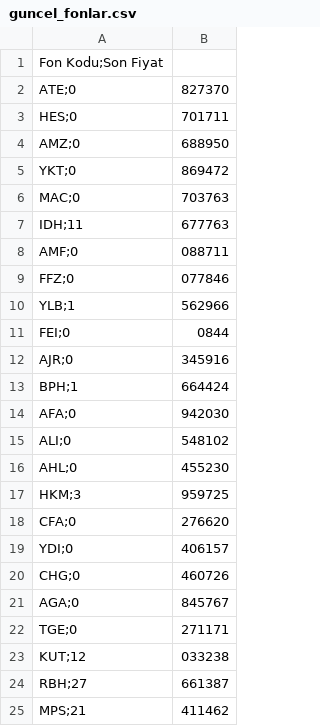
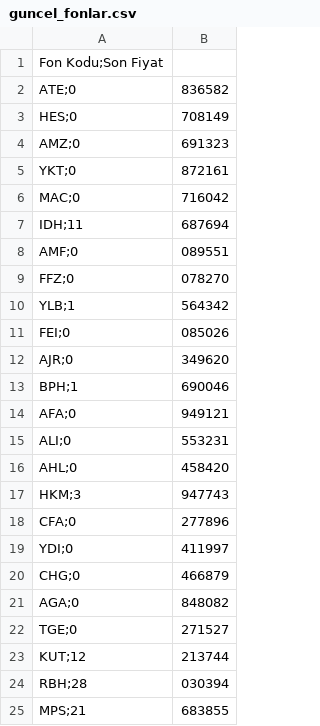
Before and after one commit to Bayraksc/tefas-otomasyon, a CSV file: guncel_fonlar.csv, drawn as a sheet.

```diff
--- a/guncel_fonlar.csv
+++ b/guncel_fonlar.csv
@@ -1,25 +1,25 @@
 Fon Kodu;Son Fiyat
-ATE;0,827370
-HES;0,701711
-AMZ;0,688950
-YKT;0,869472
-MAC;0,703763
-IDH;11,677763
-AMF;0,088711
-FFZ;0,077846
-YLB;1,562966
-FEI;0,0844
-AJR;0,345916
-BPH;1,664424
-AFA;0,942030
-ALI;0,548102
-AHL;0,455230
-HKM;3,959725
-CFA;0,276620
-YDI;0,406157
-CHG;0,460726
-AGA;0,845767
-TGE;0,271171
-KUT;12,033238
-RBH;27,661387
-MPS;21,411462
+ATE;0,836582
+HES;0,708149
+AMZ;0,691323
+YKT;0,872161
+MAC;0,716042
+IDH;11,687694
+AMF;0,089551
+FFZ;0,078270
+YLB;1,564342
+FEI;0,085026
+AJR;0,349620
+BPH;1,690046
+AFA;0,949121
+ALI;0,553231
+AHL;0,458420
+HKM;3,947743
+CFA;0,277896
+YDI;0,411997
+CHG;0,466879
+AGA;0,848082
+TGE;0,271527
+KUT;12,213744
+RBH;28,030394
+MPS;21,683855
```
